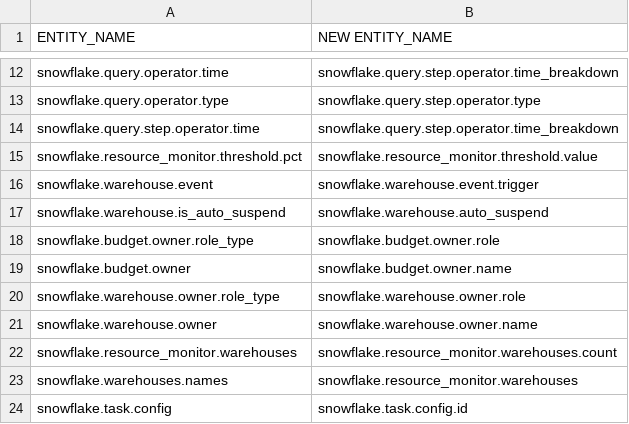
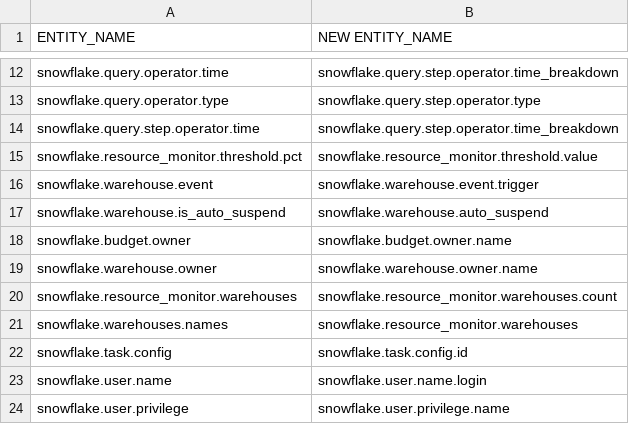
Before and after one commit to dynatrace-oss/dynatrace-snowflake-observability-agent, a CSV file: src/assets/appx-c-query-step-operator-refactoring.csv, drawn as a sheet; only a part is shown, gaps mark what is left out; the shorter side is filled out with more unchanged rows; the diff names each change by its address in the sheet, - before the commit and + after, or states it on an @@ line.

```diff
--- a/src/assets/appx-c-query-step-operator-refactoring.csv
+++ b/src/assets/appx-c-query-step-operator-refactoring.csv
-row 18: snowflake.budget.owner.role_type | snowflake.budget.owner.role
-row 20: snowflake.warehouse.owner.role_type | snowflake.warehouse.owner.role
```
Also changed, not shown: 12 other files.
